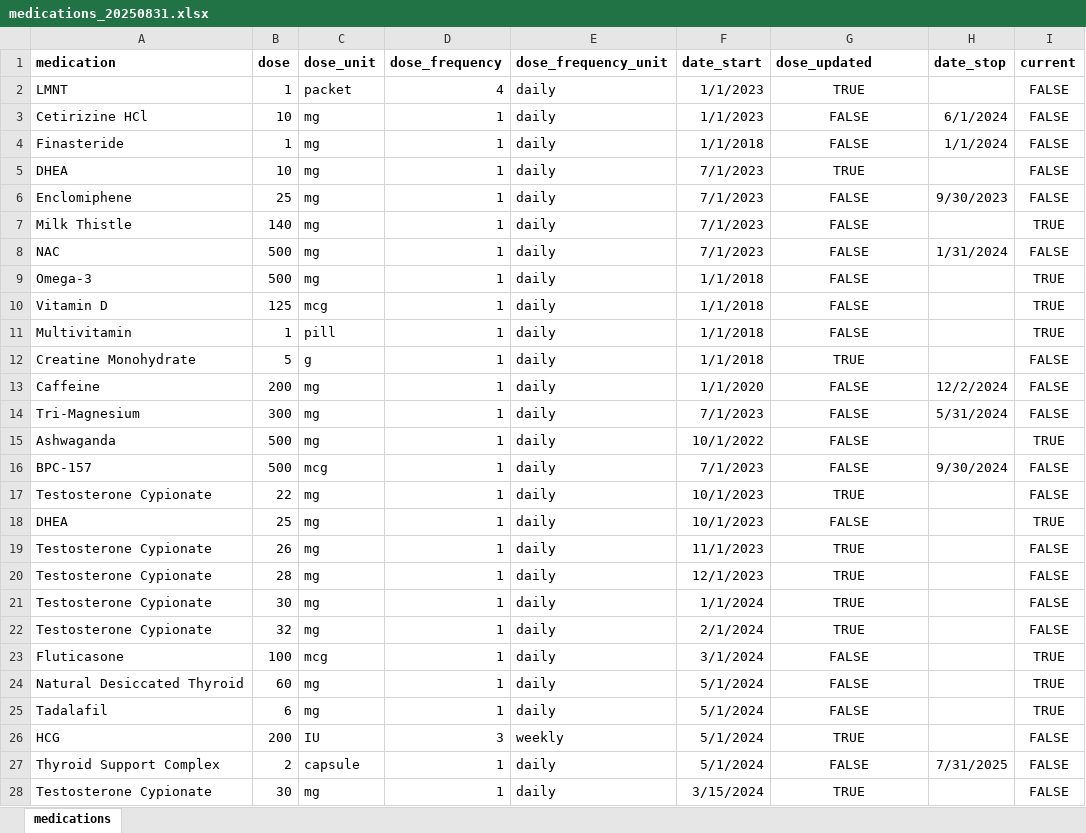
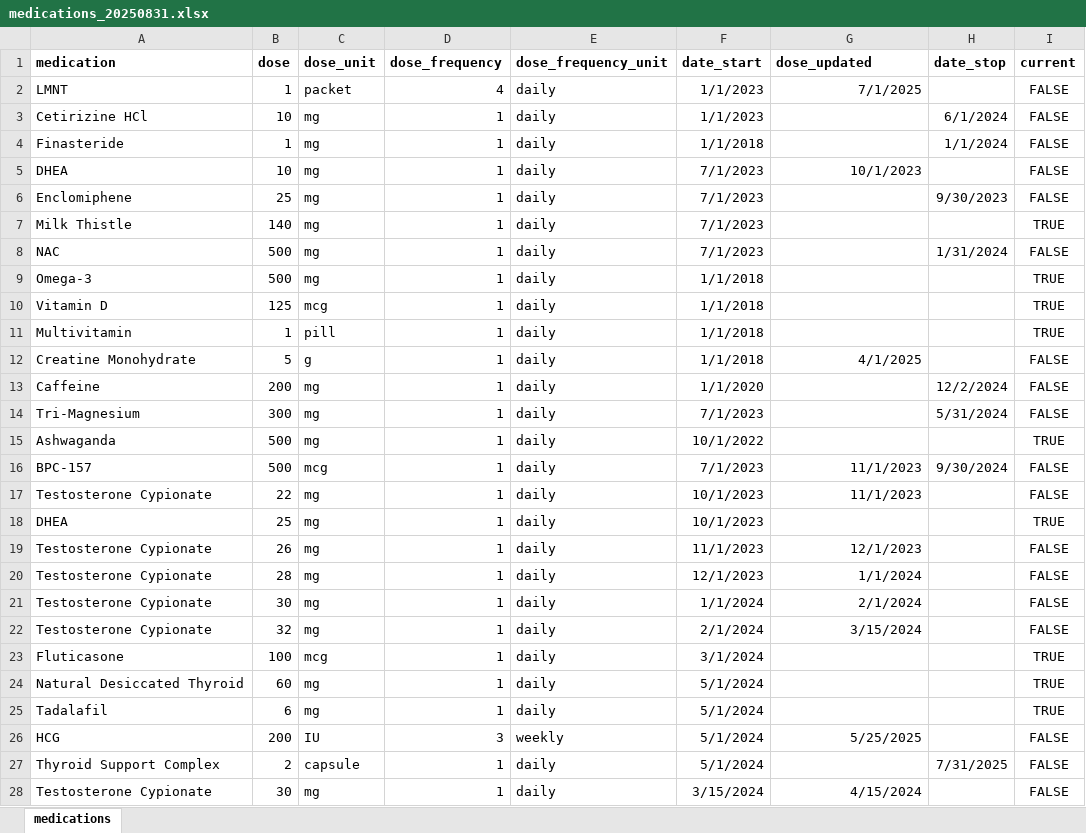
Before and after one commit to TylerAnderton/Healthcare-Assistant, an Excel workbook: data/medications/medications_20250831.xlsx, sheet medications, drawn as a sheet; only a part is shown; values as stored, in another font and other column widths than the file's, no borders; conditional formats not drawn; the diff covers the shown part only; the diff names each change by its address in the sheet, - before the commit and + after, or states it on an @@ line.

Commit message:
updated meds data

```diff
--- a/data/medications/medications_20250831.xlsx (sheet medications)
+++ b/data/medications/medications_20250831.xlsx (sheet medications)
-G2 (dose_updated): TRUE
+G2 (dose_updated): 7/1/2025
-G2 alignment: center
+G2 alignment: right
-G3:G4 (dose_updated): FALSE
+G3:G4 (dose_updated): (empty)
-G5 (dose_updated): TRUE
+G5 (dose_updated): 10/1/2023
-G5 alignment: center
+G5 alignment: right
-G6:G11 (dose_updated): FALSE
+G6:G11 (dose_updated): (empty)
-G12 (dose_updated): TRUE
+G12 (dose_updated): 4/1/2025
-G12 alignment: center
+G12 alignment: right
-G13:G15 (dose_updated): FALSE
+G13:G15 (dose_updated): (empty)
-G16 (dose_updated): FALSE
+G16 (dose_updated): 11/1/2023
-G16:G17 alignment: center
+G16:G17 alignment: right
-G17 (dose_updated): TRUE
+G17 (dose_updated): 11/1/2023
-G18 (dose_updated): FALSE
+G18 (dose_updated): (empty)
-G19 (dose_updated): TRUE
+G19 (dose_updated): 12/1/2023
-G19:G22 alignment: center
+G19:G22 alignment: right
-G20 (dose_updated): TRUE
+G20 (dose_updated): 1/1/2024
-G21 (dose_updated): TRUE
+G21 (dose_updated): 2/1/2024
-G22 (dose_updated): TRUE
+G22 (dose_updated): 3/15/2024
-G23:G25 (dose_updated): FALSE
+G23:G25 (dose_updated): (empty)
-G26 (dose_updated): TRUE
+G26 (dose_updated): 5/25/2025
-G26 alignment: center
+G26 alignment: right
-G27 (dose_updated): FALSE
+G27 (dose_updated): (empty)
-G28 (dose_updated): TRUE
+G28 (dose_updated): 4/15/2024
-G28 alignment: center
+G28 alignment: right
```
Also changed, not shown: 1 removed row, 23 edited cells and cell formats elsewhere in this sheet, formulas that keep their value, 1 other file.
